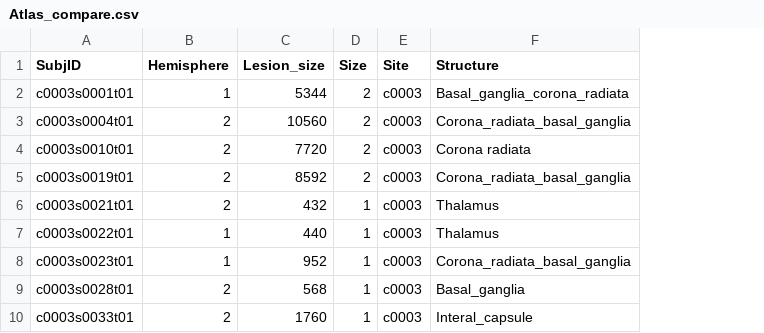
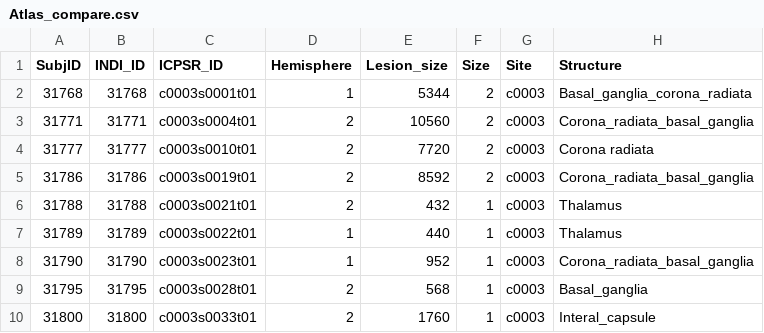
Before and after one commit to npnl/Hippocampal_Segmentation, a CSV file: csv/Atlas_compare.csv, drawn as a sheet; only a part is shown; addresses are those after the commit; the diff names each change by its address in the sheet, - before the commit and + after, or states it on an @@ line.

```diff
--- a/csv/Atlas_compare.csv
+++ b/csv/Atlas_compare.csv
+column A (SubjID), rows 2-10: 31768 | 31771 | 31777 | 31786 | 31788 | 31789 | 31790 | 31795 | 31800
+column B (INDI_ID), rows 2-10: 31768 | 31771 | 31777 | 31786 | 31788 | 31789 | 31790 | 31795 | 31800
-C1: SubjID
+C1: ICPSR_ID
```
Also changed, not shown: csv/volumes.csv, 4 other files.
